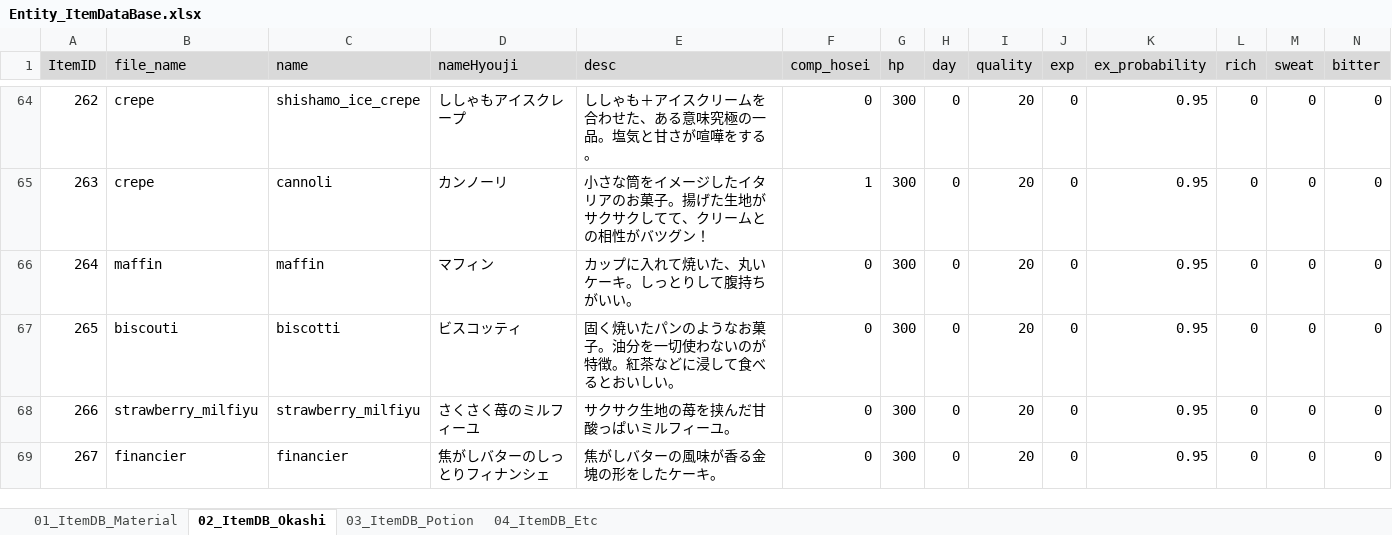
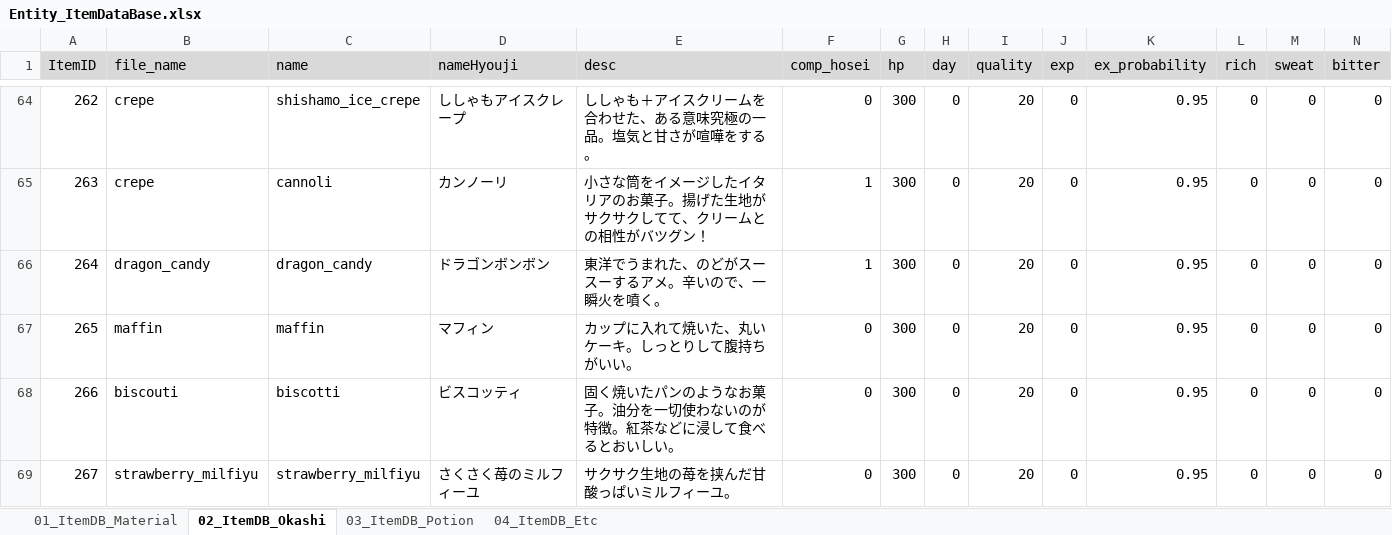
Before and after one commit to matoarita/Okashi_Atlier2, an Excel workbook: Assets/Excel_Data/Entity_ItemDataBase.xlsx, sheet 02_ItemDB_Okashi, drawn as a sheet; only a part is shown, gaps mark what is left out; the shorter side is filled out with more unchanged rows; values as stored, in another font and other column widths than the file's, no borders; addresses are those after the commit; rows hold the shown columns only; the diff names each change by its address in the sheet, - before the commit and + after, or states it on an @@ line.

```diff
--- a/Assets/Excel_Data/Entity_ItemDataBase.xlsx (sheet 02_ItemDB_Okashi)
+++ b/Assets/Excel_Data/Entity_ItemDataBase.xlsx (sheet 02_ItemDB_Okashi)
+row 66: 264 | dragon_candy | dragon_candy | ドラゴンボンボン | 東洋でうまれた、のどがスースーするアメ。辛いので、一瞬火を噴く。 | 1 | 300 | 0 | 20 | 0 | 0.95 | 0 | 0 | 0
@@ column A (ItemID) renumbered from row 67 down @@
```
Also changed, not shown: sheet 03_ItemDB_Potion, sheet 01_ItemDB_Material, sheet 04_ItemDB_Etc, Assets/Excel_Data/Entity_compoItemDataBase.xlsx, 24 other files.
